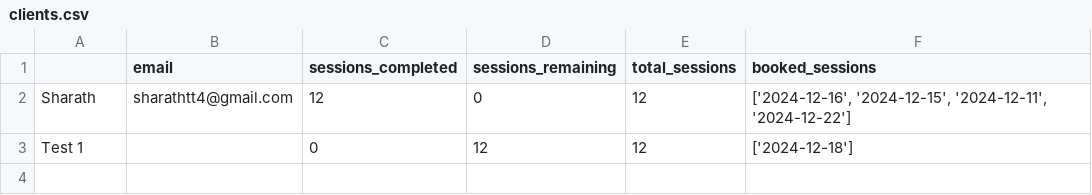
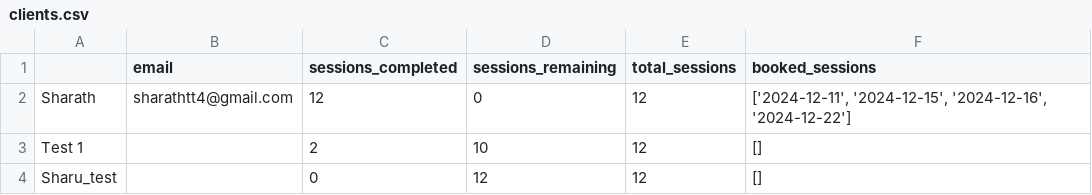
Before and after one commit to sharathcodingit/remi-fitness-booking-app, a CSV file: clients.csv, drawn as a sheet.

Commit message:
Updated app and synced client data

```diff
--- a/clients.csv
+++ b/clients.csv
@@ -1,3 +1,4 @@
 ,email,sessions_completed,sessions_remaining,total_sessions,booked_sessions
-Sharath,sharathtt4@gmail.com,12,0,12,"['2024-12-16', '2024-12-15', '2024-12-11', '2024-12-22']"
-Test 1,,0,12,12,['2024-12-18']
+Sharath,sharathtt4@gmail.com,12,0,12,"['2024-12-11', '2024-12-15', '2024-12-16', '2024-12-22']"
+Test 1,,2,10,12,[]
+Sharu_test,,0,12,12,[]
```
Also changed, not shown: 1 other file.
